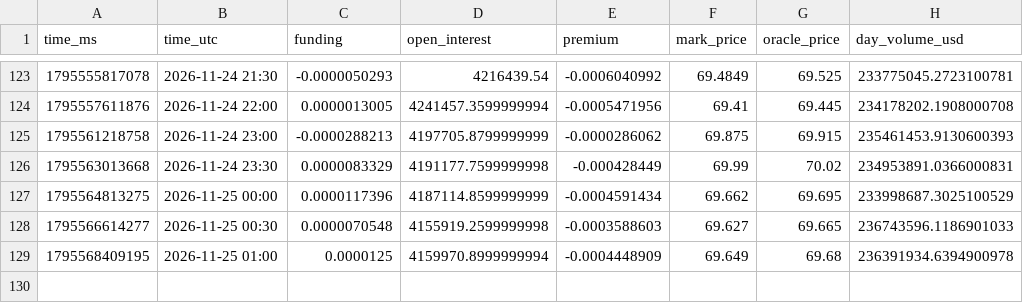
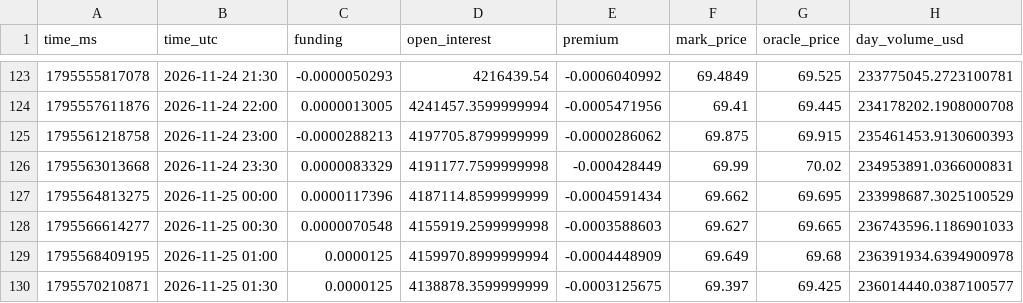
Before and after one commit to extraicy/btc-journal-data, a CSV file: data/collector/hl_ctx_SOL_2026-11.csv, drawn as a sheet; only a part is shown, gaps mark what is left out; the diff names each change by its address in the sheet, - before the commit and + after, or states it on an @@ line.

```diff
--- a/data/collector/hl_ctx_SOL_2026-11.csv
+++ b/data/collector/hl_ctx_SOL_2026-11.csv
+row 130: 1795570210871 | 2026-11-25 01:30 | 0.0000125 | 4138878.3599999999 | -0.0003125675 | 69.397 | 69.425 | 236014440.0387100577
```
Also changed, not shown: data/collector/deribit_summary.csv, data/levels_core/2026-11-25.csv, 15 other files.
